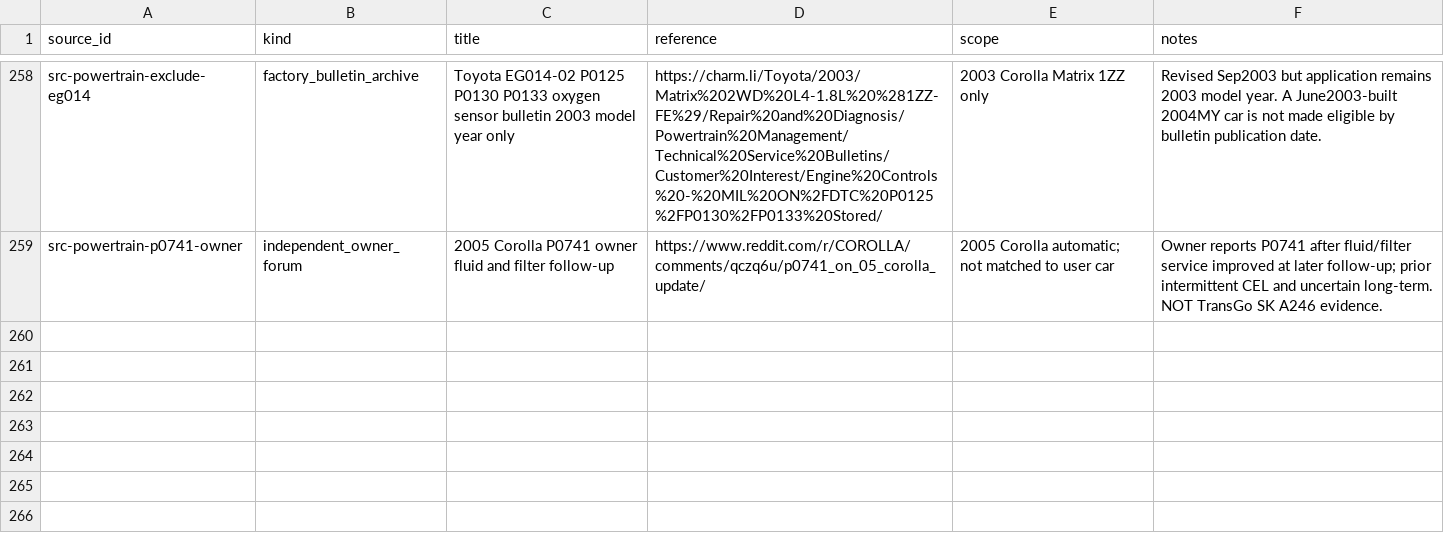
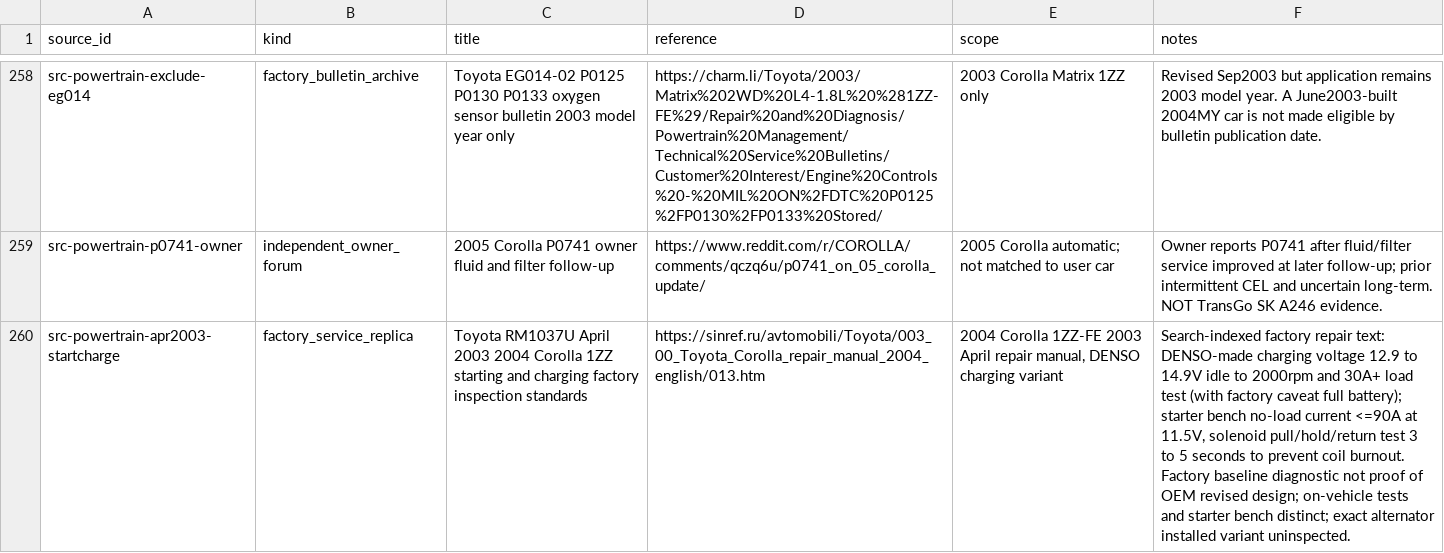
Before and after one commit to 79cbd8hmgj-wq/Felicity, a CSV file: database/sources.csv, drawn as a sheet; only a part is shown, gaps mark what is left out; the diff names each change by its address in the sheet, - before the commit and + after, or states it on an @@ line.

Commit message:
research: index April 2003 factory charging and starter diagnostic baseline

```diff
--- a/database/sources.csv
+++ b/database/sources.csv
+row 260: src-powertrain-apr2003-startcharge | factory_service_replica | Toyota RM1037U April 2003 2004 Corolla 1ZZ starting and charging factory inspection standards | https://sinref.ru/avtomobili/Toyota/003_00_Toyota_Corolla_repair_manual_2004_english/013.htm | 2004 Corolla 1ZZ-FE 2003 April repair manual, DENSO charging variant | Search-indexed factory repair text: DENSO-made charging voltage 12.9 to 14.9V idle to 2000rpm and 30A+ load test (with factory caveat full battery); starter bench no-load current <=90A at 11.5V, solenoid pull/hold/return test 3 to 5 seconds to prevent coil burnout. Factory baseline diagnostic not proof of OEM revised design; on-vehicle tests and starter bench distinct; exact alternator installed variant uninspected.
```
